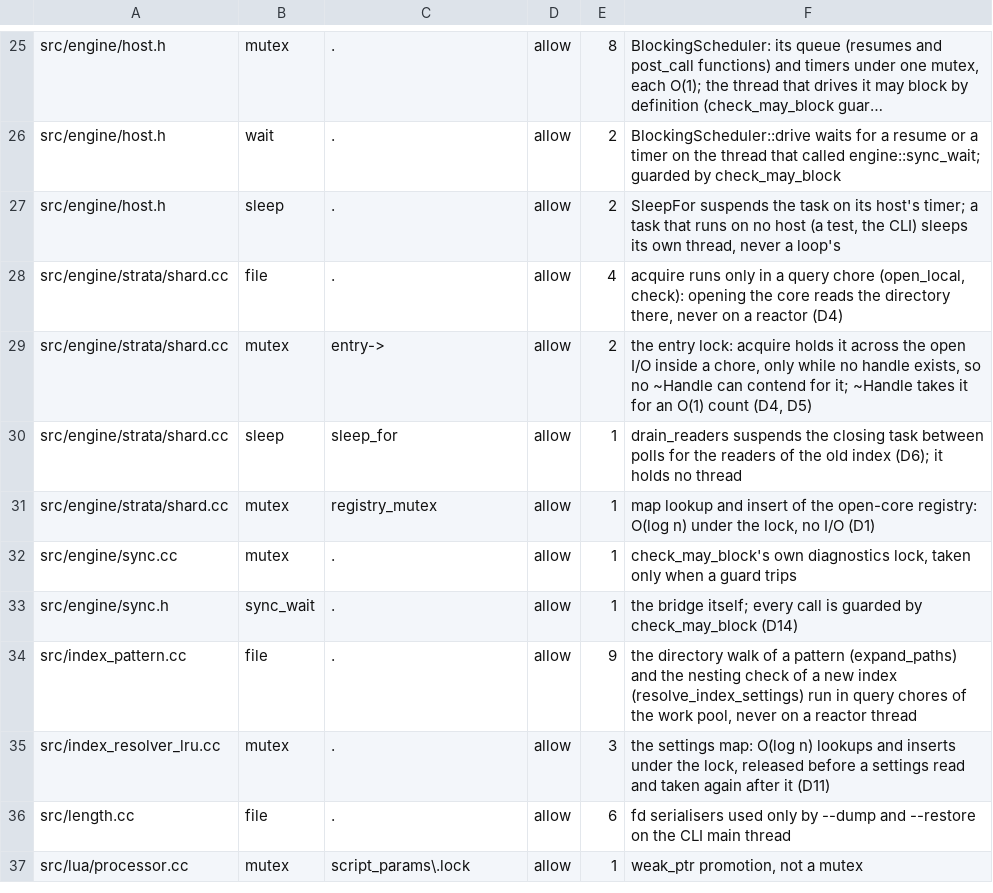
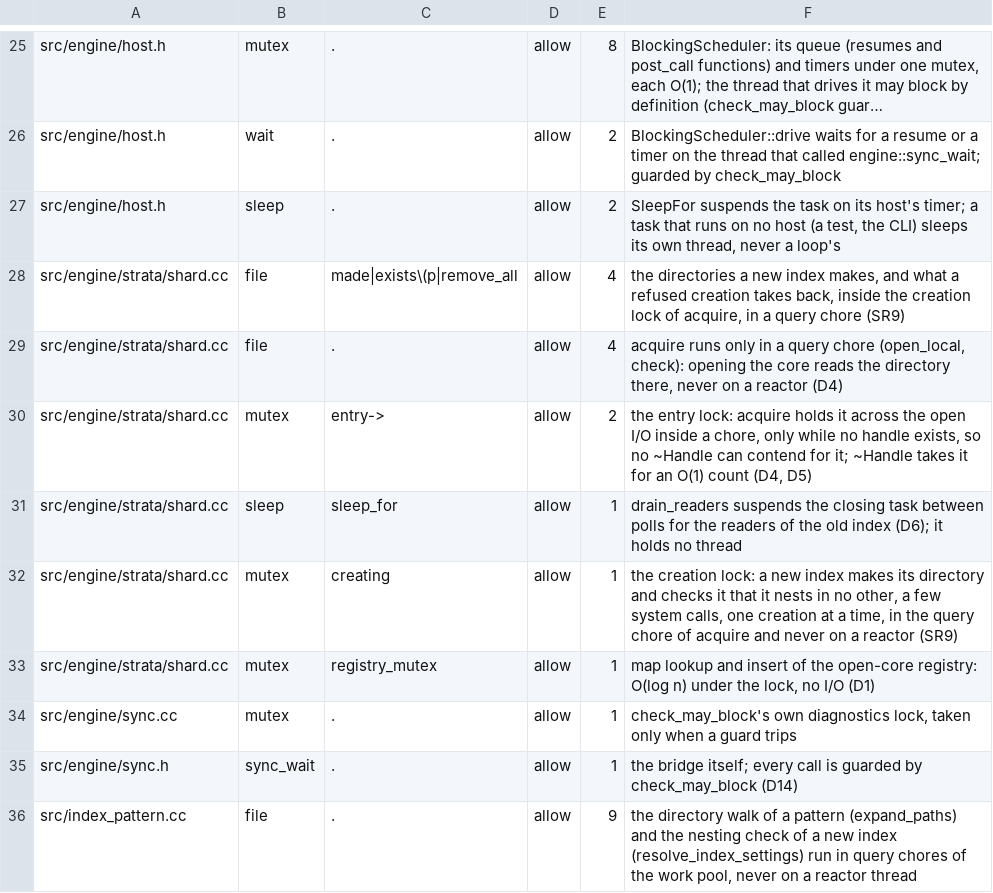
Before and after one commit to Kronuz/Xapiand, a TSV file: harness/async_allowlist.tsv, drawn as a sheet; only a part is shown, gaps mark what is left out; the shorter side is filled out with more unchanged rows; long unchanged cells end in ….

Commit message:
Classify the creation lock and the directory calls of the nesting recheck (SR9)

```diff
--- a/harness/async_allowlist.tsv
+++ b/harness/async_allowlist.tsv
@@ -27,2 +27,3 @@ src/engine/host.h	wait	.	allow	2	BlockingScheduler::drive waits for a resume or
 src/engine/host.h	sleep	.	allow	2	SleepFor suspends the task on its host's timer; a task that runs on no host (a test, the CLI) sleeps its own thread, never a loop's
+src/engine/strata/shard.cc	file	made|exists\(p|remove_all	allow	4	the directories a new index makes, and what a refused creation takes back, inside the creation lock of acquire, in a query chore (SR9)
 src/engine/strata/shard.cc	file	.	allow	4	acquire runs only in a query chore (open_local, check): opening the core reads the directory there, never on a reactor (D4)
@@ -30,2 +31,3 @@ src/engine/strata/shard.cc	mutex	entry->	allow	2	the entry lock: acquire holds i
 src/engine/strata/shard.cc	sleep	sleep_for	allow	1	drain_readers suspends the closing task between polls for the readers of the old index (D6); it holds no thread
+src/engine/strata/shard.cc	mutex	creating	allow	1	the creation lock: a new index makes its directory and checks it that it nests in no other, a few system calls, one creation at a time, in the query chore of acquire and never on a reactor (SR9)
 src/engine/strata/shard.cc	mutex	registry_mutex	allow	1	map lookup and insert of the open-core registry: O(log n) under the lock, no I/O (D1)
```
